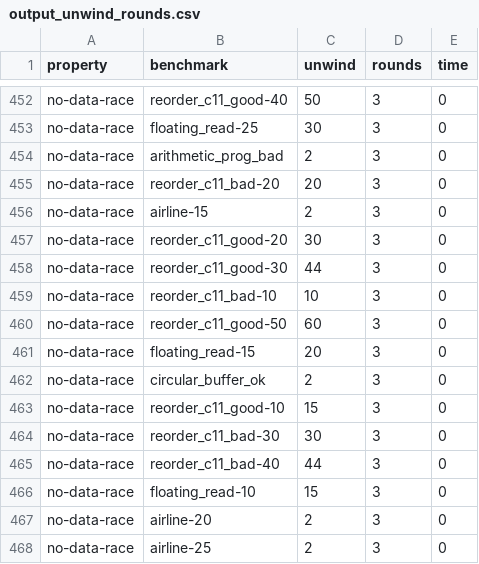
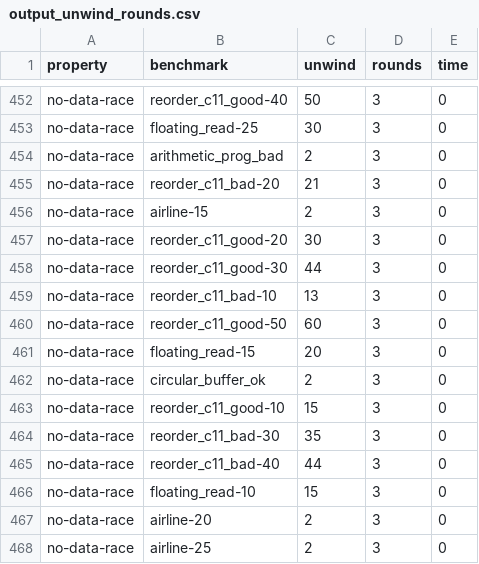
Before and after one commit to pac-lab00/Iekke, a CSV file: benchexec/lazydeagle-ciuccio/output_unwind_rounds.csv, drawn as a sheet; only a part is shown, gaps mark what is left out; the diff covers the shown part only.

Commit message:
Recalibrate no-data-race bounds against the .yml-specified input files
The previous no-data-race calibration was derived from the .c sources, but
the SV-COMP .yml tasks name a preprocessed .i file for most benchmarks.
The two need different unwind bounds: reorder_c11_bad-10, for instance,
exposes its race at unwind 10 on the .c but needs 13 on the .i, so the
deployed bound silently under-unwound main thread-creation loops and the
race was reported as absent.

Re-swept the 22 benchmarks that answered "no race" against their .yml
input files. 18 are pure bound problems, all resolved at rounds 3 with a
larger unwind (13-35): the 12 fib_{safe,unsafe}-*-racy, the 3
reorder_c11_bad-*, and bounded_spsc, caslock, rec_spinlock. Replaces the
3 stale reorder_c11_bad rows and adds 15 previously uncalibrated ones,
in the five wrapper configurations that carry this calibration.

All 18 now answer correctly in at most 16s, well inside the time limit.
Still open: the 3 char_pc8736x_gpio_*-race and twalock find no race at
any bound in the grid, so those are encoding gaps rather than bounds.

```diff
--- a/benchexec/lazydeagle-ciuccio/output_unwind_rounds.csv
+++ b/benchexec/lazydeagle-ciuccio/output_unwind_rounds.csv
@@ -454,3 +454,3 @@ no-data-race,floating_read-25,30,3,0
 no-data-race,arithmetic_prog_bad,2,3,0
-no-data-race,reorder_c11_bad-20,20,3,0
+no-data-race,reorder_c11_bad-20,21,3,0
 no-data-race,airline-15,2,3,0
@@ -458,3 +458,3 @@ no-data-race,reorder_c11_good-20,30,3,0
 no-data-race,reorder_c11_good-30,44,3,0
-no-data-race,reorder_c11_bad-10,10,3,0
+no-data-race,reorder_c11_bad-10,13,3,0
 no-data-race,reorder_c11_good-50,60,3,0
@@ -463,3 +463,3 @@ no-data-race,circular_buffer_ok,2,3,0
 no-data-race,reorder_c11_good-10,15,3,0
-no-data-race,reorder_c11_bad-30,30,3,0
+no-data-race,reorder_c11_bad-30,35,3,0
 no-data-race,reorder_c11_bad-40,44,3,0
```
Also changed, not shown: 15 added rows elsewhere in this file.
